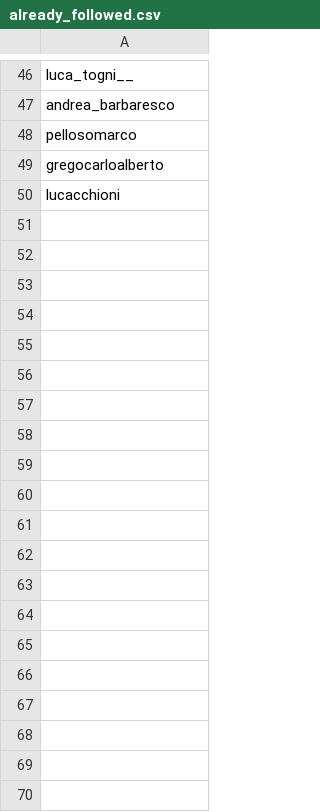
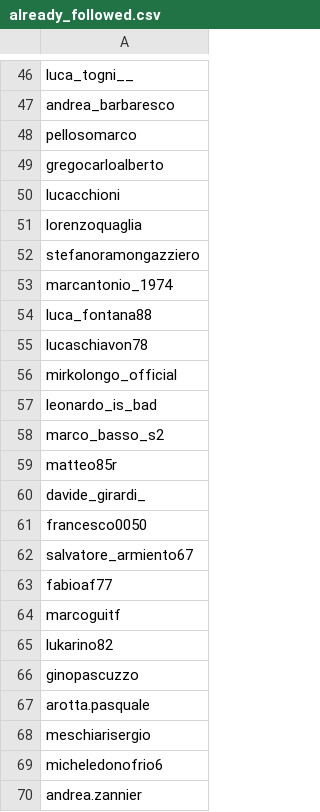
Before and after one commit to fabio-pecora/insta-bot, a CSV file: accounts_data/bebesitahavoglia/already_followed.csv, drawn as a sheet; only a part is shown, gaps mark what is left out; the diff covers the shown part only; the diff names each change by its address in the sheet, - before the commit and + after, or states it on an @@ line.

```diff
--- a/accounts_data/bebesitahavoglia/already_followed.csv
+++ b/accounts_data/bebesitahavoglia/already_followed.csv
+row 51: lorenzoquaglia
+row 52: stefanoramongazziero
+row 53: marcantonio_1974
+row 54: luca_fontana88
+row 55: lucaschiavon78
+row 56: mirkolongo_official
+row 57: leonardo_is_bad
+row 58: marco_basso_s2
+row 59: matteo85r
+row 60: davide_girardi_
+row 61: francesco0050
+row 62: salvatore_armiento67
+row 63: fabioaf77
+row 64: marcoguitf
+row 65: lukarino82
+row 66: ginopascuzzo
+row 67: arotta.pasquale
+row 68: meschiarisergio
+row 69: micheledonofrio6
+row 70: andrea.zannier
```
Also changed, not shown: 27 added rows elsewhere in this file, accounts.csv, accounts_data/asiapalemo04_/followed_users.csv, 34 other files.
